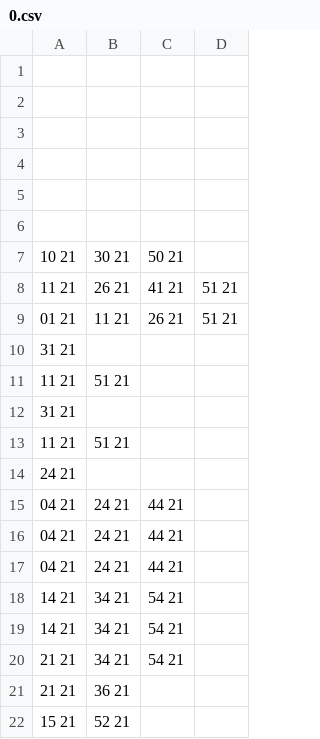
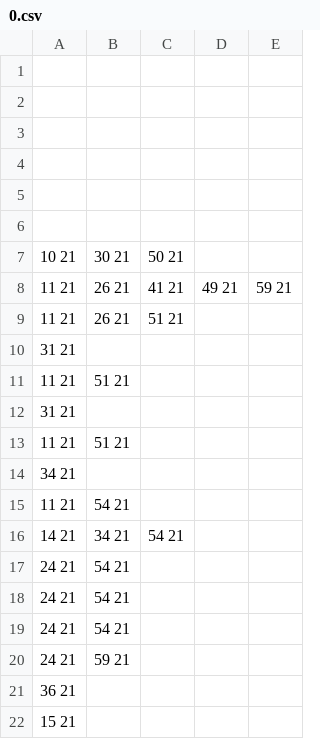
Before and after one commit to WakoPC-Club/Busnavi, a CSV file: Table/Wakabadai/0.csv, drawn as a sheet; removed rows and columns are numbered as before the commit, all else as after; the diff names each change by its address in the sheet, - before the commit and + after, or states it on an @@ line.

Commit message:
0.csv

```diff
--- a/Table/Wakabadai/0.csv
+++ b/Table/Wakabadai/0.csv
-column D, row 8: 51 21
+column D, row 8: 49 21
+column E, row 8: 59 21
-row 9: 01 21 | 11 21 | 26 21 | 51 21
+row 9: 11 21 | 26 21 | 51 21
-A14: 24 21
+A14: 34 21
-row 15: 04 21 | 24 21 | 44 21
-row 16: 04 21 | 24 21 | 44 21
-row 17: 04 21 | 24 21 | 44 21
+row 15: 11 21 | 54 21
-row 19: 14 21 | 34 21 | 54 21
-row 20: 21 21 | 34 21 | 54 21
-row 21: 21 21 | 36 21
+row 17: 24 21 | 54 21
+row 18: 24 21 | 54 21
+row 19: 24 21 | 54 21
+row 20: 24 21 | 59 21
+row 21: 36 21
-B22: 52 21
+B22: (empty)
```
